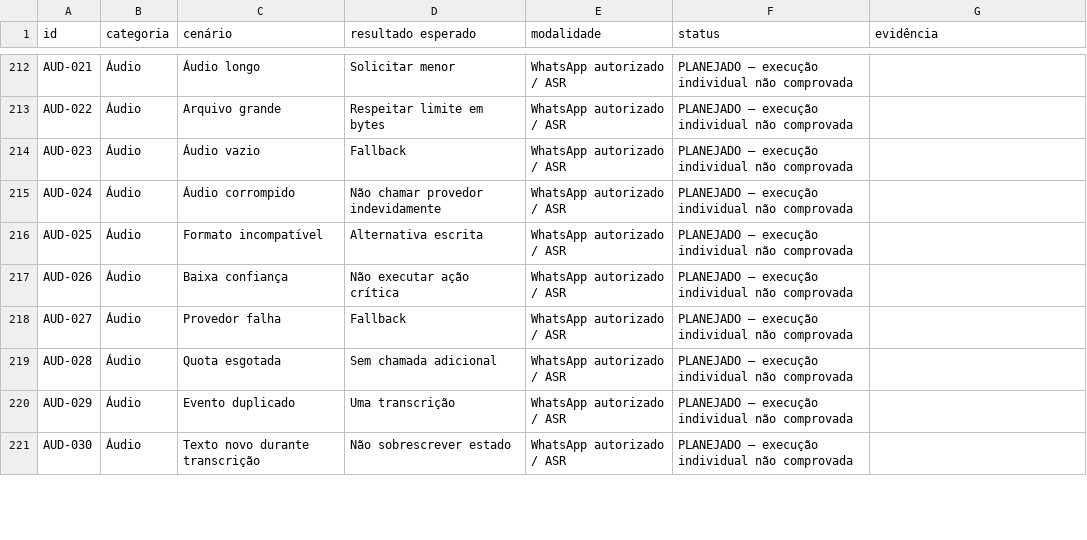
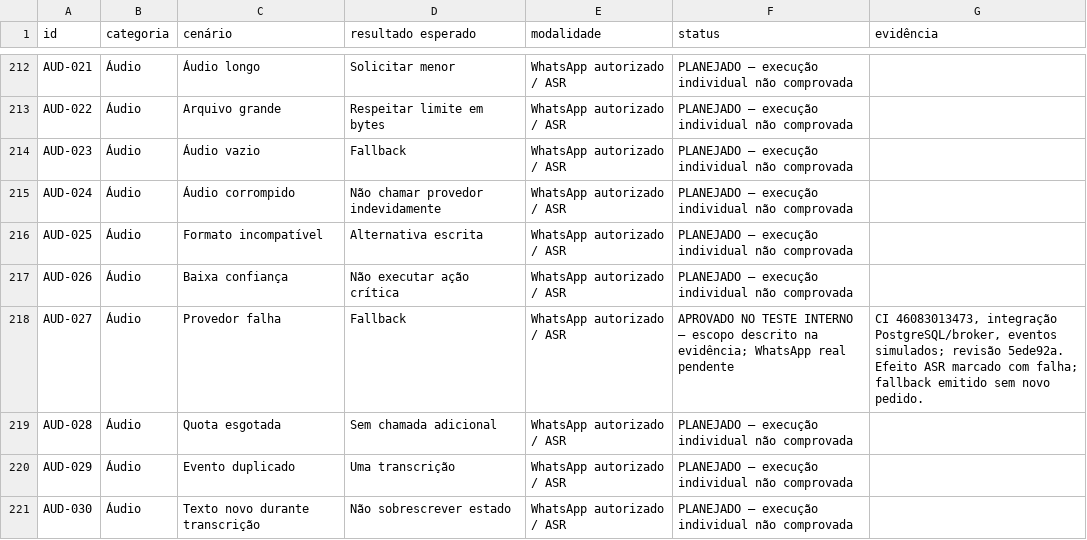
Before and after one commit to QGBALTIGO/orion-assistente, a CSV file: docs/delivery-whatsapp-qa-matrix.csv, drawn as a sheet; only a part is shown, gaps mark what is left out; the diff covers the shown part only.

Commit message:
docs: vincular cenários da matriz a evidências internas e registrar ASR aprovado

```diff
--- a/docs/delivery-whatsapp-qa-matrix.csv
+++ b/docs/delivery-whatsapp-qa-matrix.csv
@@ -217,3 +217,3 @@
 "AUD-026";"Áudio";"Baixa confiança";"Não executar ação crítica";"WhatsApp autorizado / ASR";"PLANEJADO — execução individual não comprovada";""
-"AUD-027";"Áudio";"Provedor falha";"Fallback";"WhatsApp autorizado / ASR";"PLANEJADO — execução individual não comprovada";""
+"AUD-027";"Áudio";"Provedor falha";"Fallback";"WhatsApp autorizado / ASR";"APROVADO NO TESTE INTERNO — escopo descrito na evidência; WhatsApp real pendente";"CI 46083013473, integração PostgreSQL/broker, eventos simulados; revisão 5ede92a. Efeito ASR marcado com falha; fallback emitido sem novo pedido."
 "AUD-028";"Áudio";"Quota esgotada";"Sem chamada adicional";"WhatsApp autorizado / ASR";"PLANEJADO — execução individual não comprovada";""
```
Also changed, not shown: 68 edited cells elsewhere in this file, 1 other file.
